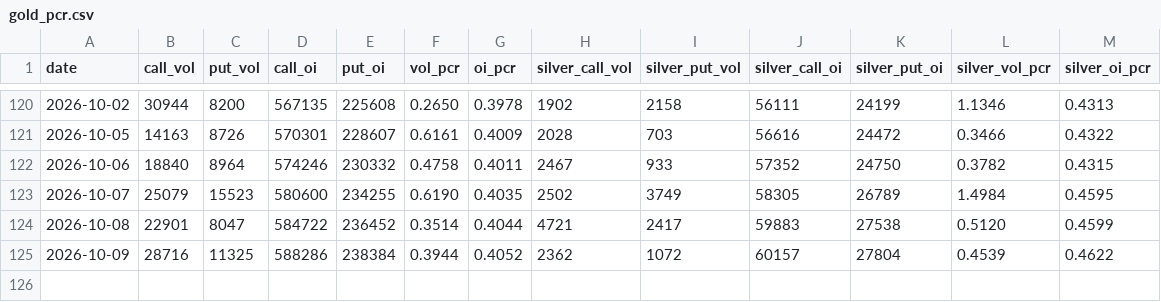
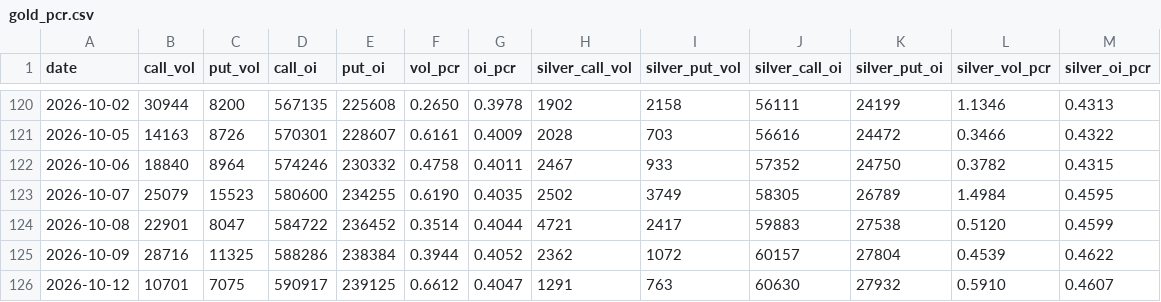
Before and after one commit to Allenvip1/G-P-C-R, a CSV file: data/gold_pcr.csv, drawn as a sheet; only a part is shown, gaps mark what is left out; the diff names each change by its address in the sheet, - before the commit and + after, or states it on an @@ line.

```diff
--- a/data/gold_pcr.csv
+++ b/data/gold_pcr.csv
+row 126: 2026-10-12 | 10701 | 7075 | 590917 | 239125 | 0.6612 | 0.4047 | 1291 | 763 | 60630 | 27932 | 0.5910 | 0.4607
```
Also changed, not shown: data/by_expiry.csv, data/price_gold.csv, 2 other files.
